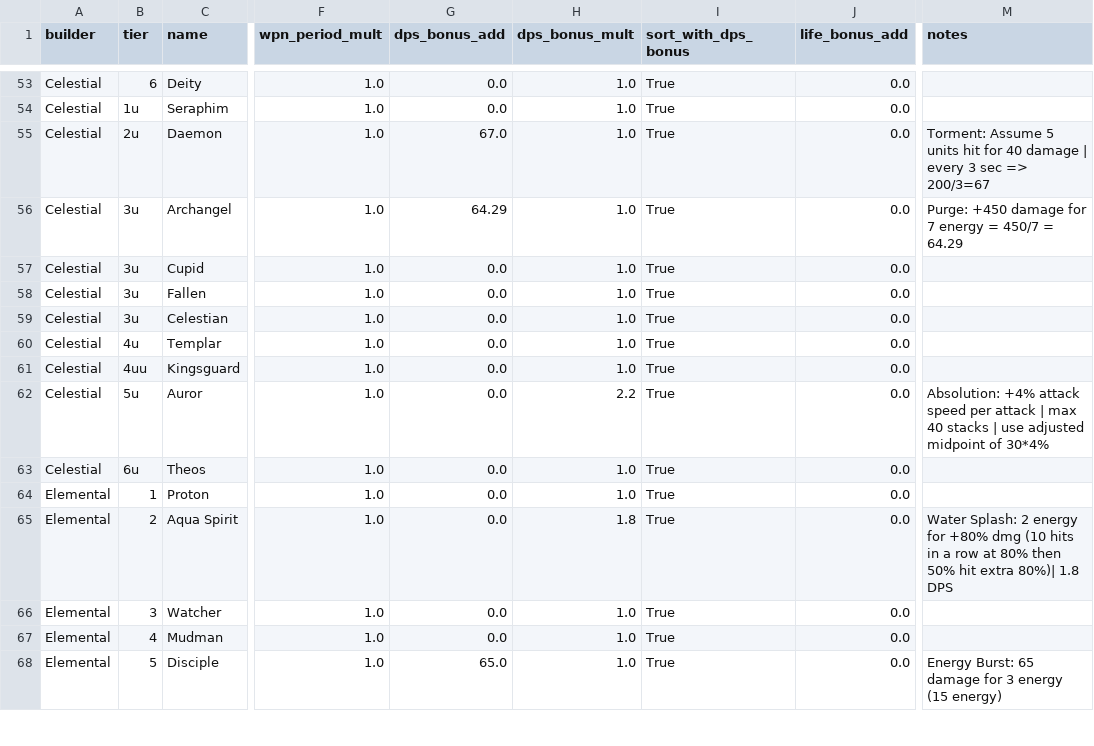
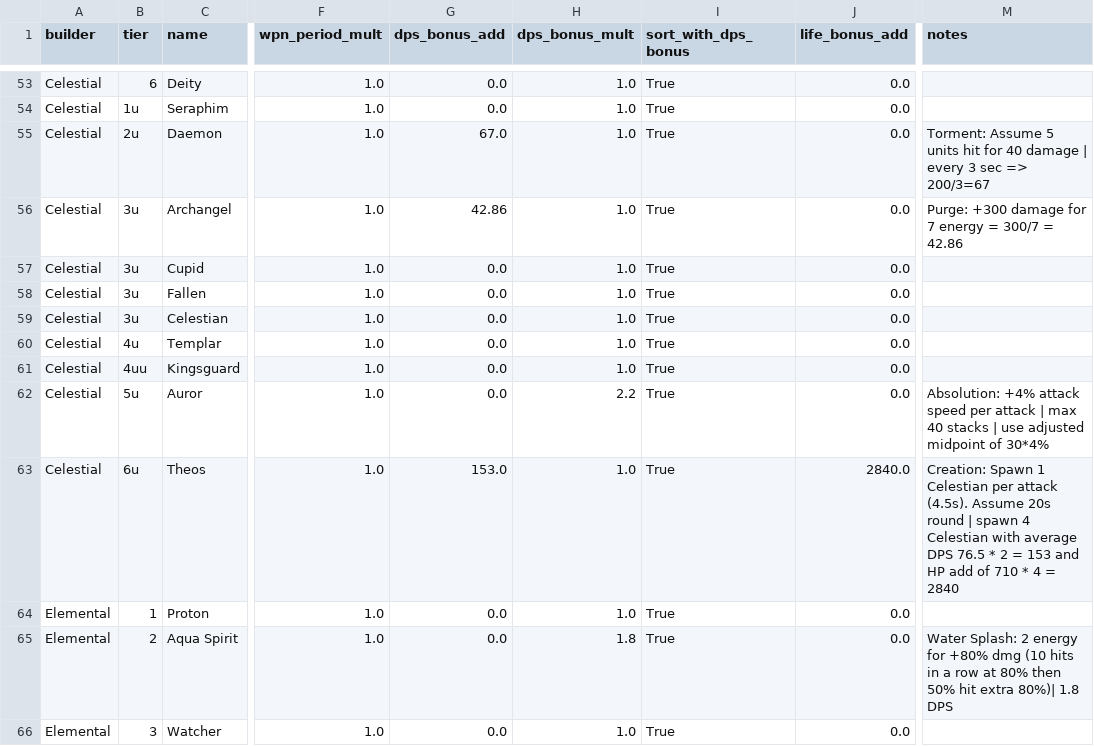
Before and after one commit to peca998/Squadron-TD-Data, a CSV file: data/bonuses/unit_bonuses.csv, drawn as a sheet; only a part is shown, gaps mark what is left out; the shorter side is filled out with more unchanged rows; the diff names each change by its address in the sheet, - before the commit and + after, or states it on an @@ line.

```diff
--- a/data/bonuses/unit_bonuses.csv
+++ b/data/bonuses/unit_bonuses.csv
-G56 (dps_bonus_add): 64.29
+G56 (dps_bonus_add): 42.86
-M56 (notes): Purge: +450 damage for 7 energy = 450/7 = 64.29
+M56 (notes): Purge: +300 damage for 7 energy = 300/7 = 42.86
-G63 (dps_bonus_add): 0.0
+G63 (dps_bonus_add): 153.0
-J63 (life_bonus_add): 0.0
+J63 (life_bonus_add): 2840.0
-M63 (notes): (empty)
+M63 (notes): Creation: Spawn 1 Celestian per attack (4.5s). Assume 20s round | spawn 4 Celestian with average DPS 76.5 * 2 = 153 and HP add of 710 * 4 = 2840
```
Also changed, not shown: 17 other files.
